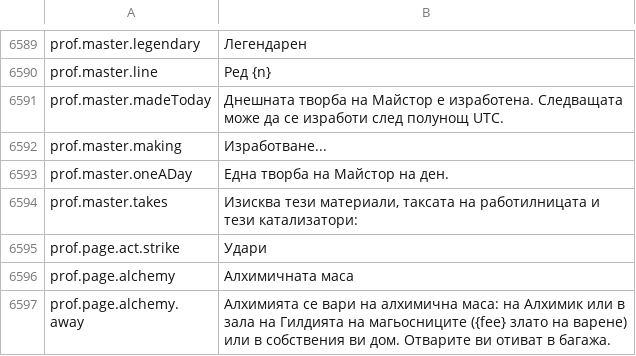
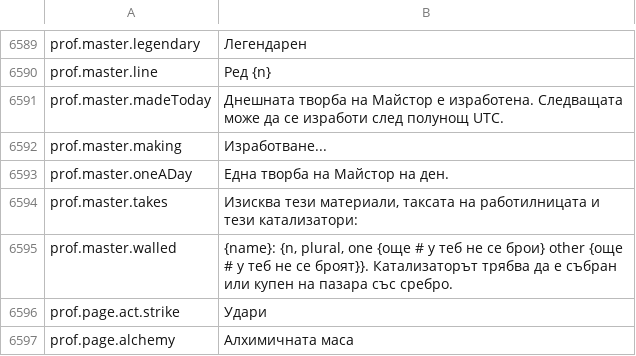
Before and after one commit to principialnostb/daggerfall-js-source, a CSV file: locales/bg/Port_Strings.csv, drawn as a sheet; only a part is shown, gaps mark what is left out; the shorter side is filled out with more unchanged rows.

```diff
--- a/locales/bg/Port_Strings.csv
+++ b/locales/bg/Port_Strings.csv
@@ -6596,2 +6596,3 @@ prof.master.oneADay,"Една творба на Майстор на ден."
 prof.master.takes,"Изисква тези материали, таксата на работилницата и тези катализатори:"
+prof.master.walled,"{name}: {n, plural, one {още # у теб не се брои} other {още # у теб не се броят}}. Катализаторът трябва да е събран или купен на пазара със сребро."
 prof.page.act.strike,"Удари"
```
Also changed, not shown: locales/cs/Port_Strings.csv, locales/el/Port_Strings.csv, 52 other files.
